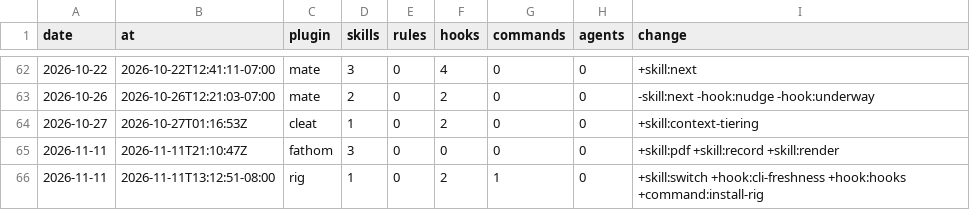
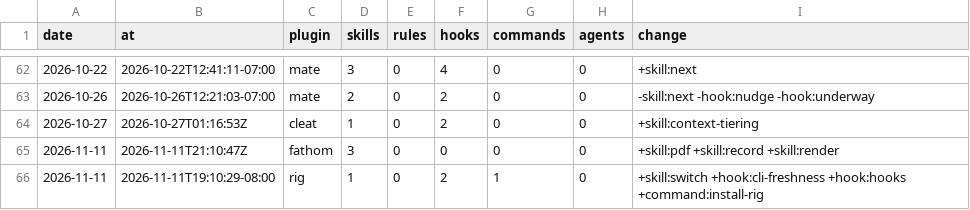
Before and after one commit to chris-peterson/claude-marketplace, a CSV file: suite/artifacts.csv, drawn as a sheet; only a part is shown, gaps mark what is left out.

```diff
--- a/suite/artifacts.csv
+++ b/suite/artifacts.csv
@@ -65,2 +65,2 @@ date,at,plugin,skills,rules,hooks,commands,agents,change
 2026-11-11,2026-11-11T21:10:47Z,fathom,3,0,0,0,0,+skill:pdf +skill:record +skill:render
-2026-11-11,2026-11-11T13:12:51-08:00,rig,1,0,2,1,0,+skill:switch +hook:cli-freshness +hook:hooks +command:install-rig
+2026-11-11,2026-11-11T19:10:29-08:00,rig,1,0,2,1,0,+skill:switch +hook:cli-freshness +hook:hooks +command:install-rig
```
Also changed, not shown: 1 other file.
